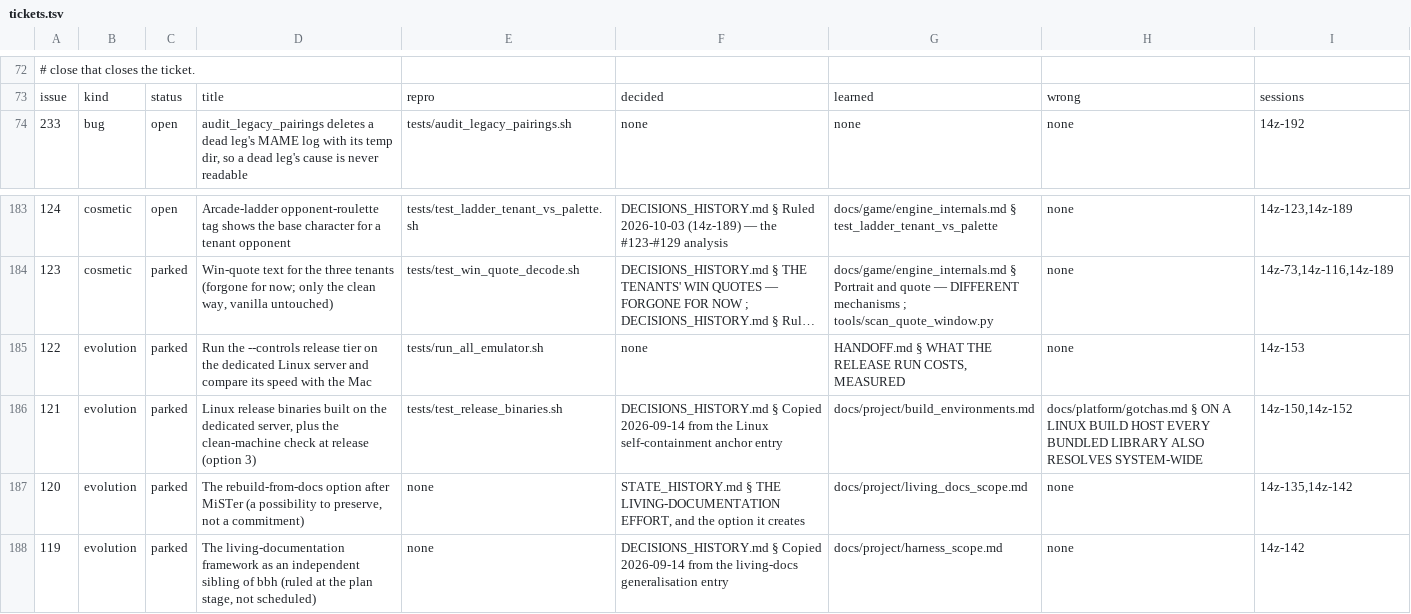
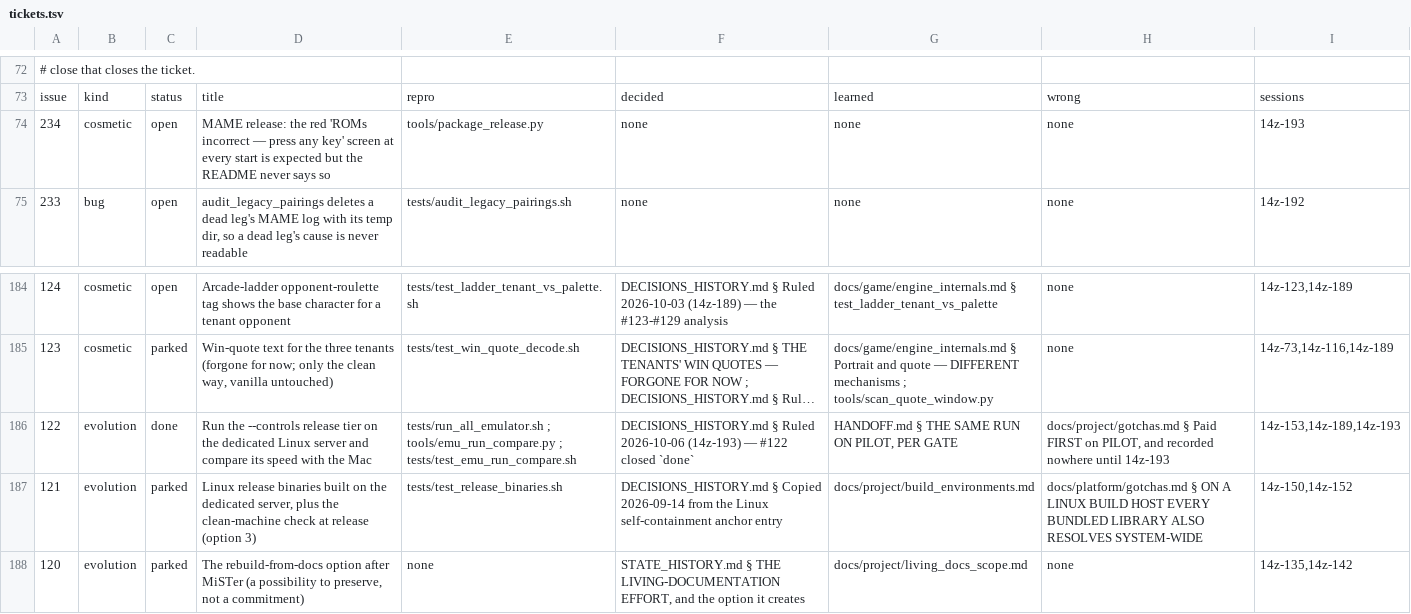
Before and after one commit to DefinitelyFrenchName/VampireSaved, a TSV file: docs/project/tickets.tsv, drawn as a sheet; only a part is shown, gaps mark what is left out; the shorter side is filled out with more unchanged rows; long unchanged cells end in …; addresses are those after the commit; the diff names each change by its address in the sheet, - before the commit and + after, or states it on an @@ line.

```diff
--- a/docs/project/tickets.tsv
+++ b/docs/project/tickets.tsv
+row 74: 234 | cosmetic | open | MAME release: the red 'ROMs incorrect — press any key' screen at every start is expected but the README never says so | tools/package_release.py | none | none | none | 14z-193
-C186: parked
+C186: done
-E186: tests/run_all_emulator.sh
+E186: tests/run_all_emulator.sh ; tools/emu_run_compare.py ; tests/test_emu_run_compare.sh
-F186: none
+F186: DECISIONS_HISTORY.md § Ruled 2026-10-06 (14z-193) — #122 closed `done`
-G186: HANDOFF.md § WHAT THE RELEASE RUN COSTS, MEASURED
+G186: HANDOFF.md § THE SAME RUN ON PILOT, PER GATE
-H186: none
+H186: docs/project/gotchas.md § Paid FIRST on PILOT, and recorded nowhere until 14z-193
-I186: 14z-153
+I186: 14z-153,14z-189,14z-193
```
Also changed, not shown: docs/project/tickets_github.tsv, 26 other files.
